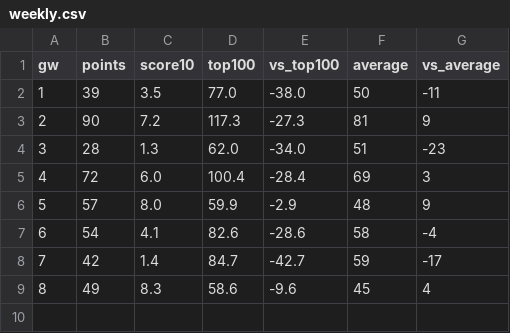
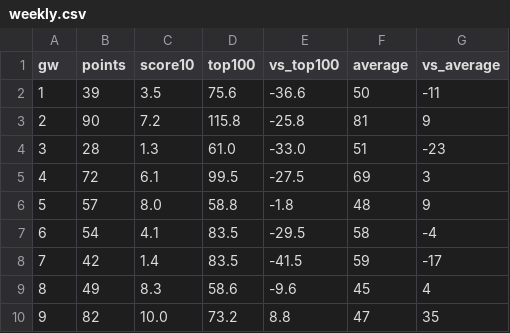
Before and after one commit to idoshalom1997/FPL-Multi-Agent-AI, a CSV file: results/weekly.csv, drawn as a sheet.

```diff
--- a/results/weekly.csv
+++ b/results/weekly.csv
@@ -1,9 +1,10 @@
 gw,points,score10,top100,vs_top100,average,vs_average
-1,39,3.5,77.0,-38.0,50,-11
-2,90,7.2,117.3,-27.3,81,9
-3,28,1.3,62.0,-34.0,51,-23
-4,72,6.0,100.4,-28.4,69,3
-5,57,8.0,59.9,-2.9,48,9
-6,54,4.1,82.6,-28.6,58,-4
-7,42,1.4,84.7,-42.7,59,-17
+1,39,3.5,75.6,-36.6,50,-11
+2,90,7.2,115.8,-25.8,81,9
+3,28,1.3,61.0,-33.0,51,-23
+4,72,6.1,99.5,-27.5,69,3
+5,57,8.0,58.8,-1.8,48,9
+6,54,4.1,83.5,-29.5,58,-4
+7,42,1.4,83.5,-41.5,59,-17
 8,49,8.3,58.6,-9.6,45,4
+9,82,10.0,73.2,8.8,47,35
```
Also changed, not shown: results/league_gaps.csv, 19 other files.
